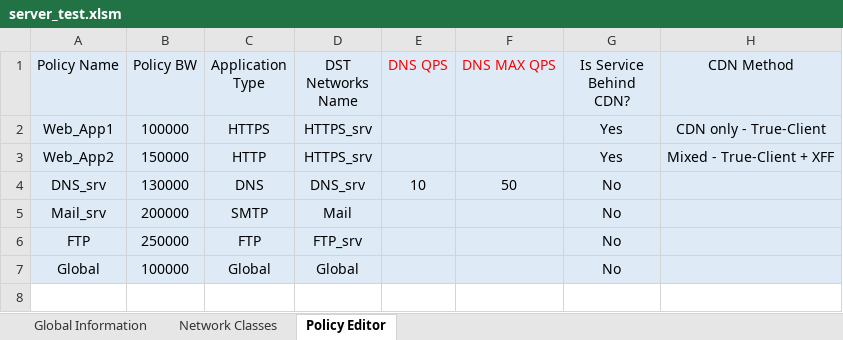
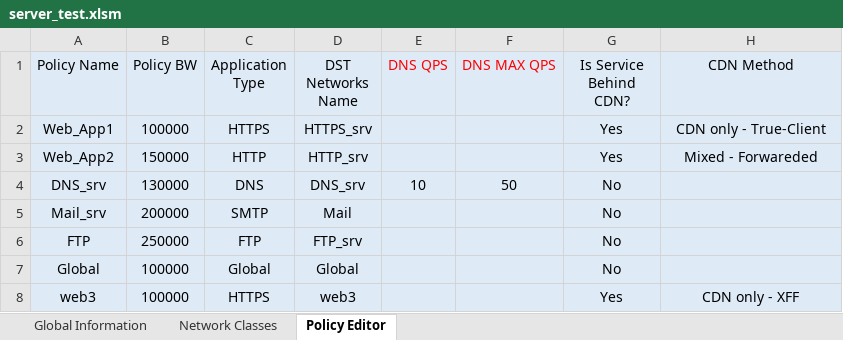
Before and after one commit to MaorYahalomi/DP_Best_Practice, an Excel workbook: DP_Portal/server_test.xlsm, sheet Policy Editor, drawn as a sheet; values as stored, in another font and other column widths than the file's, no borders; the diff names each change by its address in the sheet, - before the commit and + after, or states it on an @@ line.

```diff
--- a/DP_Portal/server_test.xlsm (sheet Policy Editor)
+++ b/DP_Portal/server_test.xlsm (sheet Policy Editor)
-D3 (DST Networks Name): HTTPS_srv
+D3 (DST Networks Name): HTTP_srv
-H3 (CDN Method): Mixed - True-Client + XFF
+H3 (CDN Method): Mixed - Forwareded
+row 8: web3 | 100000 | HTTPS | web3 |  |  | Yes | CDN only - XFF
```
Also changed, not shown: sheet Global Information, sheet Network Classes, 3 other files.
